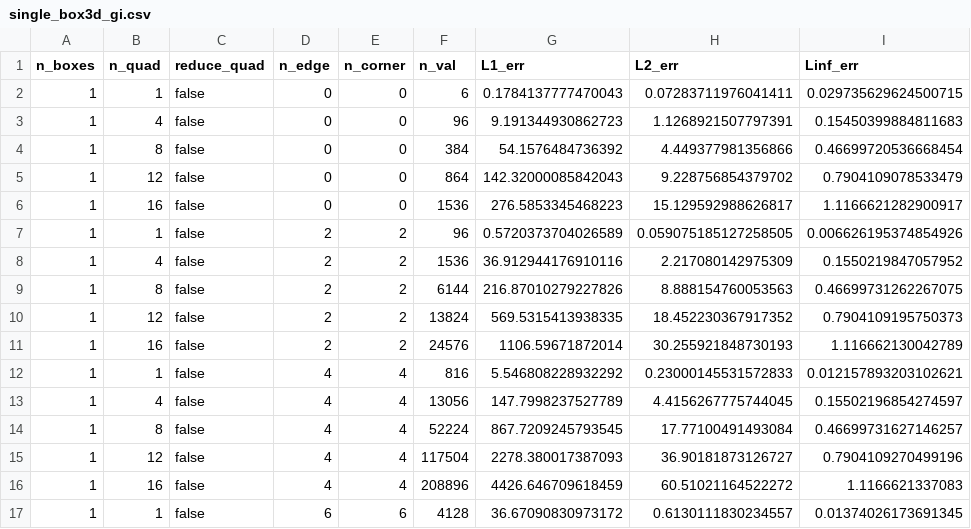
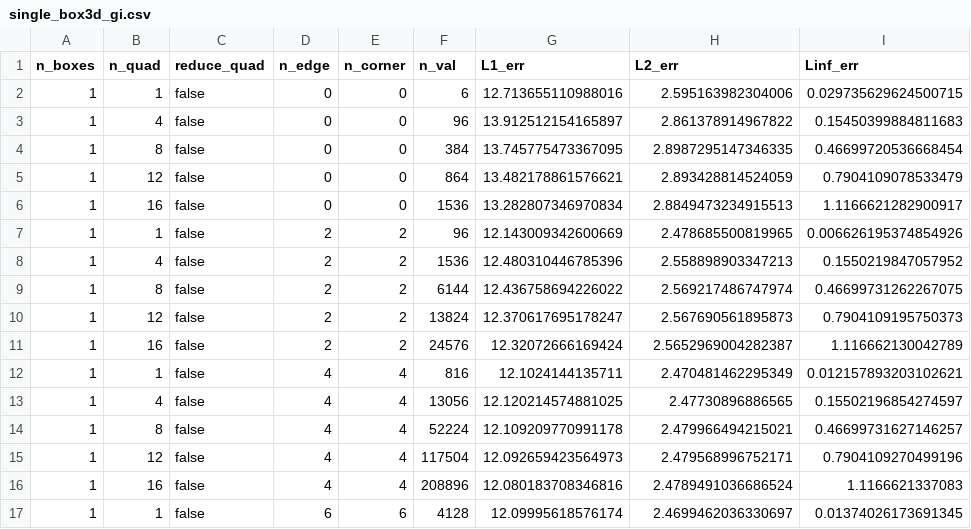
Before and after one commit to xuanzhaogao/four_index_integral_solver, a CSV file: codes/box3d/data/single_box3d_gi.csv, drawn as a sheet; only a part is shown; the diff covers the shown part only.

```diff
--- a/codes/box3d/data/single_box3d_gi.csv
+++ b/codes/box3d/data/single_box3d_gi.csv
@@ -1,17 +1,17 @@
 n_boxes,n_quad,reduce_quad,n_edge,n_corner,n_val,L1_err,L2_err,Linf_err
-1,1,false,0,0,6,0.1784137777470043,0.07283711976041411,0.029735629624500715
-1,4,false,0,0,96,9.191344930862723,1.1268921507797391,0.15450399884811683
-1,8,false,0,0,384,54.1576484736392,4.449377981356866,0.46699720536668454
-1,12,false,0,0,864,142.32000085842043,9.228756854379702,0.7904109078533479
-1,16,false,0,0,1536,276.5853345468223,15.129592988626817,1.1166621282900917
-1,1,false,2,2,96,0.5720373704026589,0.059075185127258505,0.006626195374854926
-1,4,false,2,2,1536,36.912944176910116,2.217080142975309,0.1550219847057952
-1,8,false,2,2,6144,216.87010279227826,8.888154760053563,0.46699731262267075
-1,12,false,2,2,13824,569.5315413938335,18.452230367917352,0.7904109195750373
-1,16,false,2,2,24576,1106.59671872014,30.255921848730193,1.116662130042789
-1,1,false,4,4,816,5.546808228932292,0.23000145531572833,0.012157893203102621
-1,4,false,4,4,13056,147.7998237527789,4.4156267775744045,0.15502196854274597
-1,8,false,4,4,52224,867.7209245793545,17.77100491493084,0.46699731627146257
-1,12,false,4,4,117504,2278.380017387093,36.90181873126727,0.7904109270499196
-1,16,false,4,4,208896,4426.646709618459,60.51021164522272,1.1166621337083
-1,1,false,6,6,4128,36.67090830973172,0.6130111830234557,0.01374026173691345
+1,1,false,0,0,6,12.713655110988016,2.595163982304006,0.029735629624500715
+1,4,false,0,0,96,13.912512154165897,2.861378914967822,0.15450399884811683
+1,8,false,0,0,384,13.745775473367095,2.8987295147346335,0.46699720536668454
+1,12,false,0,0,864,13.482178861576621,2.893428814524059,0.7904109078533479
+1,16,false,0,0,1536,13.282807346970834,2.8849473234915513,1.1166621282900917
+1,1,false,2,2,96,12.143009342600669,2.478685500819965,0.006626195374854926
+1,4,false,2,2,1536,12.480310446785396,2.558898903347213,0.1550219847057952
+1,8,false,2,2,6144,12.436758694226022,2.569217486747974,0.46699731262267075
+1,12,false,2,2,13824,12.370617695178247,2.567690561895873,0.7904109195750373
+1,16,false,2,2,24576,12.32072666169424,2.5652969004282387,1.116662130042789
+1,1,false,4,4,816,12.1024144135711,2.470481462295349,0.012157893203102621
+1,4,false,4,4,13056,12.120214574881025,2.47730896886565,0.15502196854274597
+1,8,false,4,4,52224,12.109209770991178,2.479966494215021,0.46699731627146257
+1,12,false,4,4,117504,12.092659423564973,2.479568996752171,0.7904109270499196
+1,16,false,4,4,208896,12.080183708346816,2.4789491036686524,1.1166621337083
+1,1,false,6,6,4128,12.09995618576174,2.4699462036330697,0.01374026173691345
```
Also changed, not shown: 108 edited cells elsewhere in this file, 29 other files.
